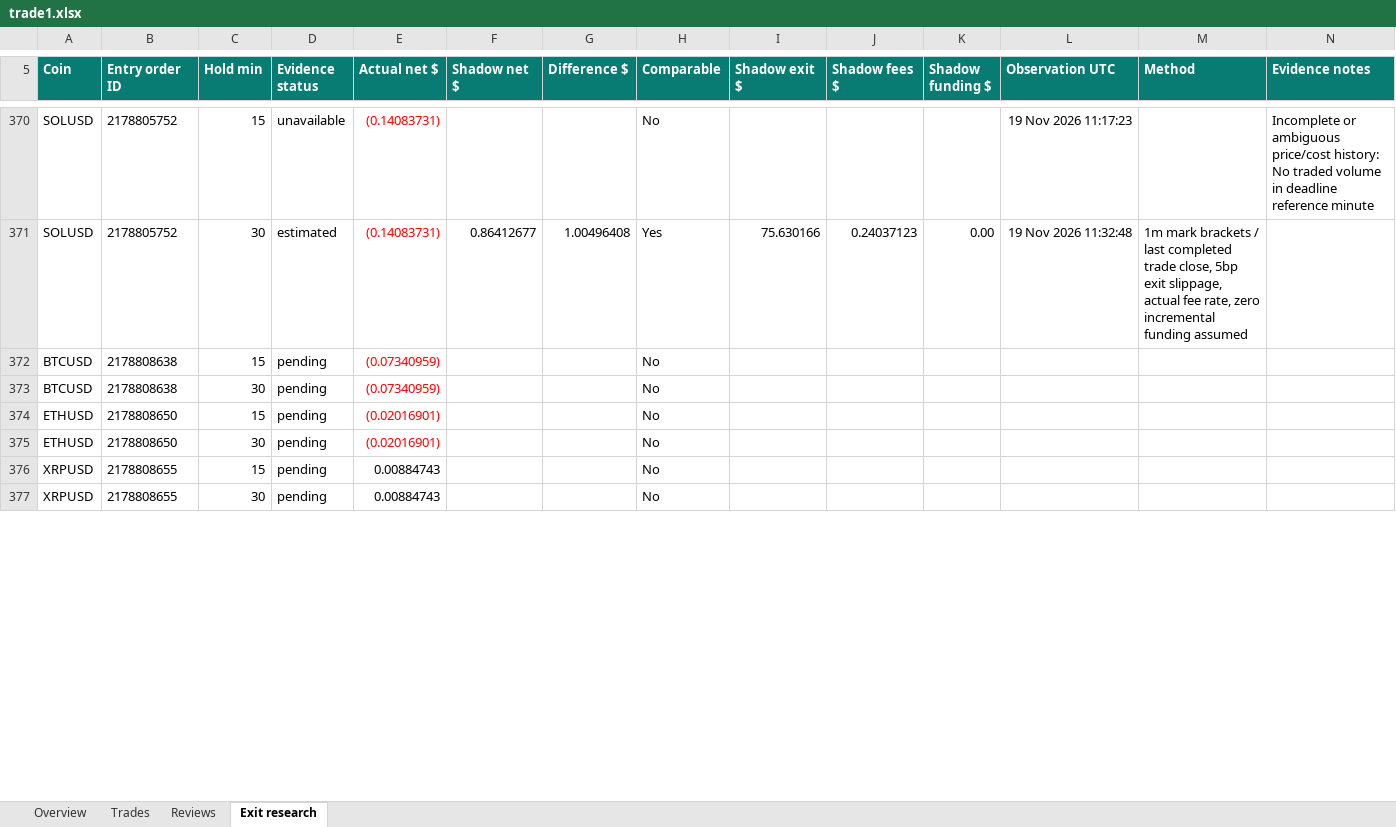
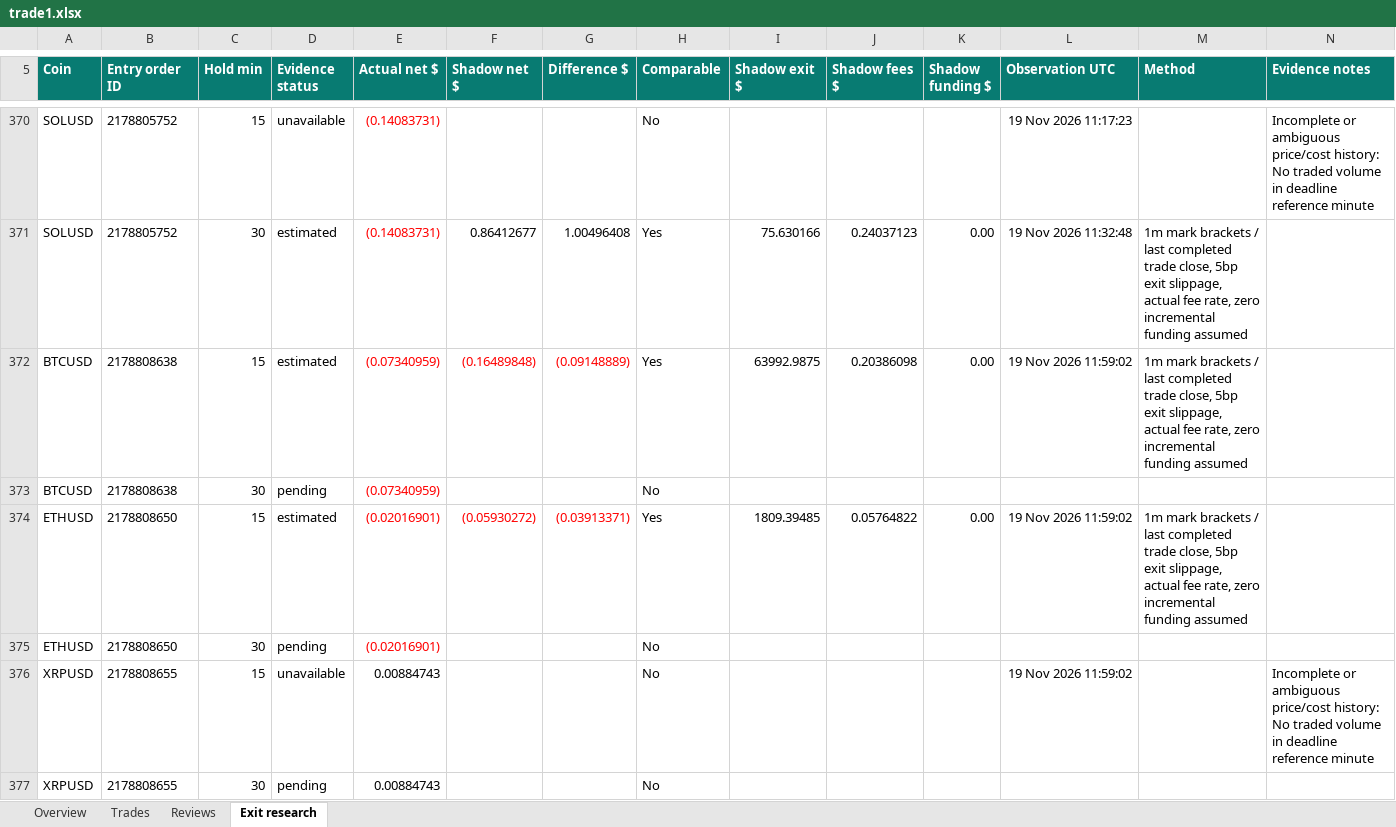
Before and after one commit to prarit0097/trading18nov, an Excel workbook: crypto-trader-skills/outputs/01a1df70-6789-76b0-9431-f0c905a7987a/trade1.xlsx, sheet Exit research, drawn as a sheet; only a part is shown, gaps mark what is left out; values as stored, in another font and other column widths than the file's, no borders; table styles not drawn; the diff covers the shown part only; the diff names each change by its address in the sheet, - before the commit and + after, or states it on an @@ line.

Commit message:
Publish Trade 1 checkpoint with 189 verified closes

```diff
--- a/crypto-trader-skills/outputs/01a1df70-6789-76b0-9431-f0c905a7987a/trade1.xlsx (sheet Exit research)
+++ b/crypto-trader-skills/outputs/01a1df70-6789-76b0-9431-f0c905a7987a/trade1.xlsx (sheet Exit research)
-D372 (Evidence status): pending
+D372 (Evidence status): estimated
-F372 (Shadow net $): (empty)
+F372 (Shadow net $): (0.16489848)
-G372 (Difference $): (empty)
+G372 (Difference $): (0.09148889)
-H372 (Comparable): No
+H372 (Comparable): Yes
-I372 (Shadow exit $): (empty)
+I372 (Shadow exit $): 63992.9875
-J372 (Shadow fees $): (empty)
+J372 (Shadow fees $): 0.20386098
-K372 (Shadow funding $): (empty)
+K372 (Shadow funding $): 0.00
-L372 (Observation UTC): (empty)
+L372 (Observation UTC): 19 Nov 2026 11:59:02
-M372 (Method): (empty)
+M372 (Method): 1m mark brackets / last completed trade close, 5bp exit slippage, actual fee rate, zero incremental funding assumed
-D374 (Evidence status): pending
+D374 (Evidence status): estimated
-F374 (Shadow net $): (empty)
+F374 (Shadow net $): (0.05930272)
-G374 (Difference $): (empty)
+G374 (Difference $): (0.03913371)
-H374 (Comparable): No
+H374 (Comparable): Yes
-I374 (Shadow exit $): (empty)
+I374 (Shadow exit $): 1809.39485
-J374 (Shadow fees $): (empty)
+J374 (Shadow fees $): 0.05764822
-K374 (Shadow funding $): (empty)
+K374 (Shadow funding $): 0.00
-L374 (Observation UTC): (empty)
+L374 (Observation UTC): 19 Nov 2026 11:59:02
-M374 (Method): (empty)
+M374 (Method): 1m mark brackets / last completed trade close, 5bp exit slippage, actual fee rate, zero incremental funding assumed
-D376 (Evidence status): pending
+D376 (Evidence status): unavailable
-L376 (Observation UTC): (empty)
+L376 (Observation UTC): 19 Nov 2026 11:59:02
-N376 (Evidence notes): (empty)
+N376 (Evidence notes): Incomplete or ambiguous price/cost history: No traded volume in deadline reference minute
```
Also changed, not shown: 8 added rows and 7 edited cells elsewhere in this sheet, sheet Trades, sheet Overview, 2 other files.
